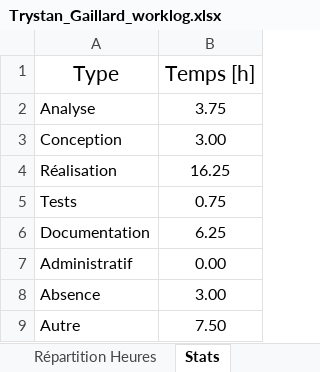
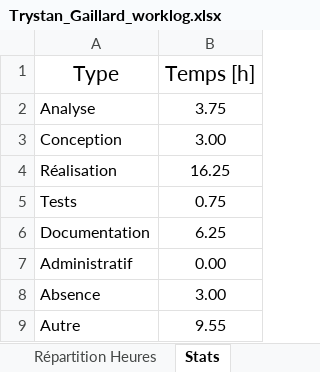
Before and after one commit to CPNV-ES/Mastodon-MBTI, an Excel workbook: docs/worklogs/Trystan_Gaillard_worklog.xlsx, sheet Stats, drawn as a sheet; values as stored, in another font and other column widths than the file's, no borders; table styles not drawn; the diff names each change by its address in the sheet, - before the commit and + after, or states it on an @@ line.

```diff
--- a/docs/worklogs/Trystan_Gaillard_worklog.xlsx (sheet Stats)
+++ b/docs/worklogs/Trystan_Gaillard_worklog.xlsx (sheet Stats)
-B9 (Temps [h]): 7.50
+B9 (Temps [h]): 9.55
```
Also changed, not shown: sheet Journal, charts or pictures, docs/worklogs/Bryan_Zweiacker_worklog.xlsx, docs/worklogs/Ilyass_Chelli_worklog.xlsx.
